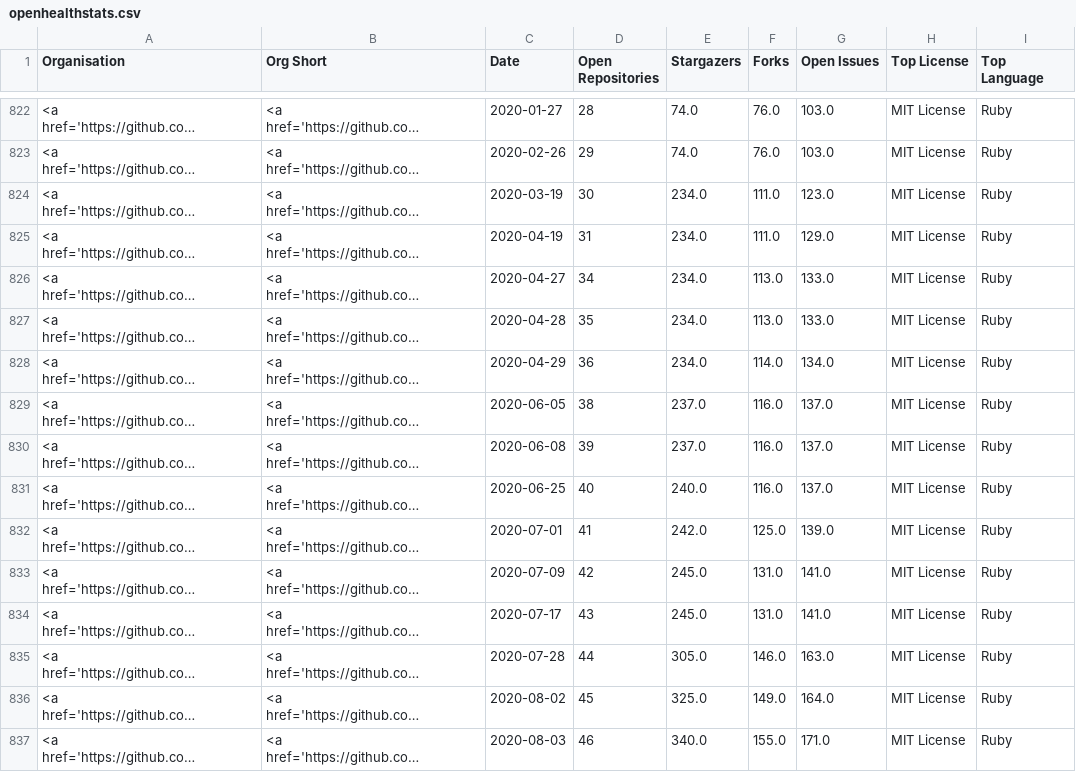
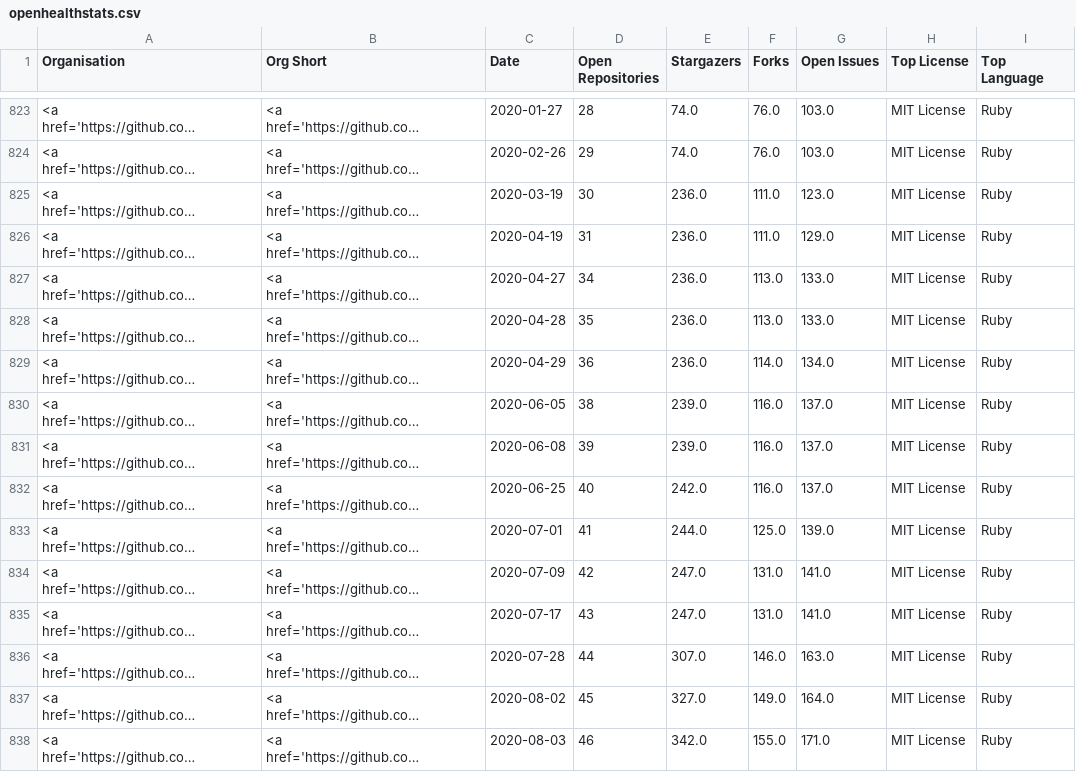
Before and after one commit to nhsengland/open-health-statistics, a CSV file: assets/data/openhealthstats.csv, drawn as a sheet; only a part is shown, gaps mark what is left out; long unchanged cells end in …; addresses are those after the commit; the diff covers the shown part only; the diff names each change by its address in the sheet, - before the commit and + after, or states it on an @@ line.

```diff
--- a/assets/data/openhealthstats.csv
+++ b/assets/data/openhealthstats.csv
-E825:E829 (Stargazers): 234.0
+E825:E829 (Stargazers): 236.0
-E830:E831 (Stargazers): 237.0
+E830:E831 (Stargazers): 239.0
-E832 (Stargazers): 240.0
+E832 (Stargazers): 242.0
-E833 (Stargazers): 242.0
+E833 (Stargazers): 244.0
-E834:E835 (Stargazers): 245.0
+E834:E835 (Stargazers): 247.0
-E836 (Stargazers): 305.0
+E836 (Stargazers): 307.0
-E837 (Stargazers): 325.0
+E837 (Stargazers): 327.0
-E838 (Stargazers): 340.0
+E838 (Stargazers): 342.0
```
Also changed, not shown: 1 added row and 72 edited cells elsewhere in this file, 3 other files.
